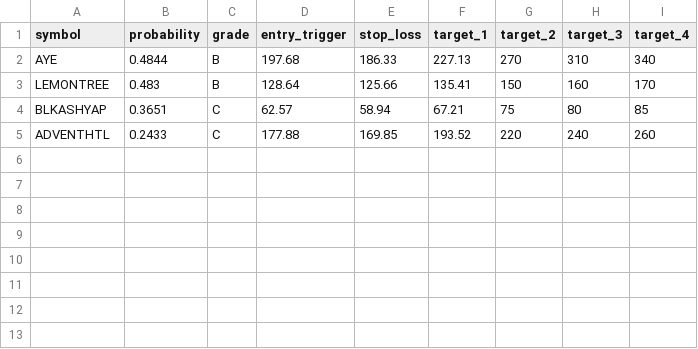
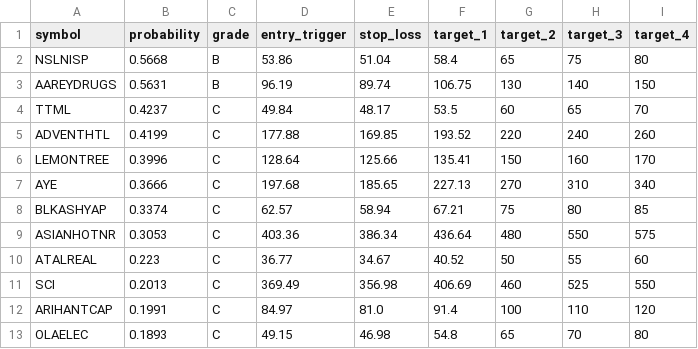
Before and after one commit to spy15007-arch/nifty-scnr, a CSV file: reports/morning/scan_results_morning_2026-08-28.csv, drawn as a sheet.

```diff
--- a/reports/morning/scan_results_morning_2026-08-28.csv
+++ b/reports/morning/scan_results_morning_2026-08-28.csv
@@ -1,5 +1,13 @@
 symbol,probability,grade,entry_trigger,stop_loss,target_1,target_2,target_3,target_4
-AYE,0.4844,B,197.68,186.33,227.13,270,310,340
-LEMONTREE,0.483,B,128.64,125.66,135.41,150,160,170
-BLKASHYAP,0.3651,C,62.57,58.94,67.21,75,80,85
-ADVENTHTL,0.2433,C,177.88,169.85,193.52,220,240,260
+NSLNISP,0.5668,B,53.86,51.04,58.4,65,75,80
+AAREYDRUGS,0.5631,B,96.19,89.74,106.75,130,140,150
+TTML,0.4237,C,49.84,48.17,53.5,60,65,70
+ADVENTHTL,0.4199,C,177.88,169.85,193.52,220,240,260
+LEMONTREE,0.3996,C,128.64,125.66,135.41,150,160,170
+AYE,0.3666,C,197.68,185.65,227.13,270,310,340
+BLKASHYAP,0.3374,C,62.57,58.94,67.21,75,80,85
+ASIANHOTNR,0.3053,C,403.36,386.34,436.64,480,550,575
+ATALREAL,0.223,C,36.77,34.67,40.52,50,55,60
+SCI,0.2013,C,369.49,356.98,406.69,460,525,550
+ARIHANTCAP,0.1991,C,84.97,81.0,91.4,100,110,120
+OLAELEC,0.1893,C,49.15,46.98,54.8,65,70,80
```
Also changed, not shown: 4 other files.
